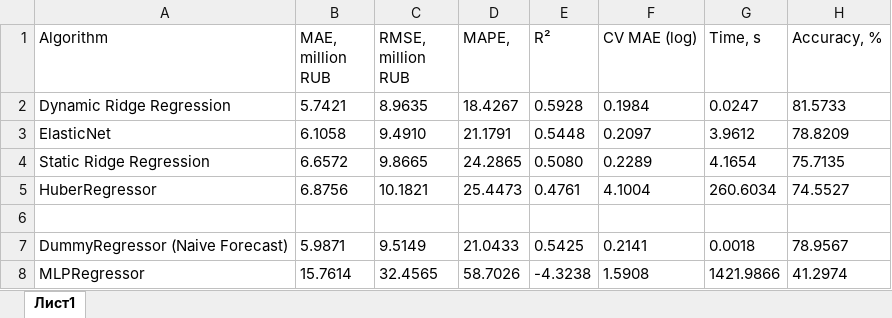
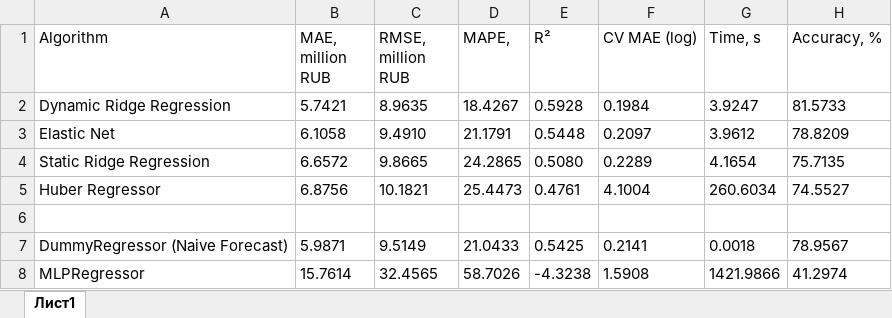
Before and after one commit to o-Anna-o/Prognosis_system, an Excel workbook: сравнение прогнозной модели.xlsx, sheet Лист1, drawn as a sheet; values as stored, in another font and other column widths than the file's, no borders; the diff names each change by its address in the sheet, - before the commit and + after, or states it on an @@ line.

Commit message:
ElasticNet используется для прогнозирования

```diff
--- a/сравнение прогнозной модели.xlsx (sheet Лист1)
+++ b/сравнение прогнозной модели.xlsx (sheet Лист1)
-G2 (Time, s): 0.0247
+G2 (Time, s): 3.9247
-A3 (Algorithm): ElasticNet
+A3 (Algorithm): Elastic Net
-A5 (Algorithm): HuberRegressor
+A5 (Algorithm): Huber Regressor
```
Also changed, not shown: Сравнение базовых моделей.xlsx, 5 other files.
